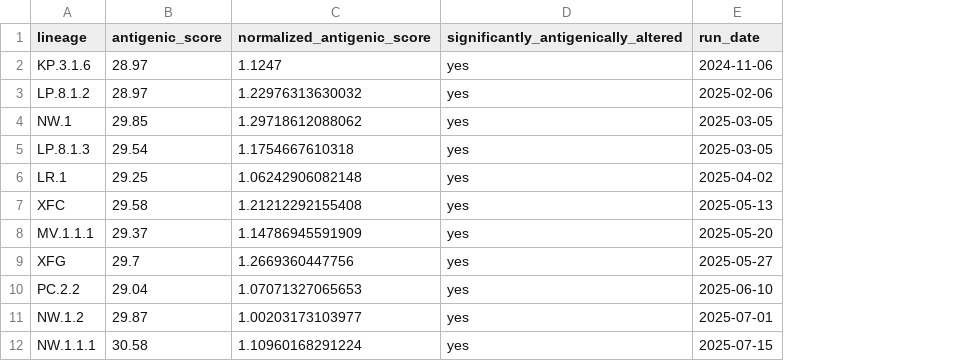
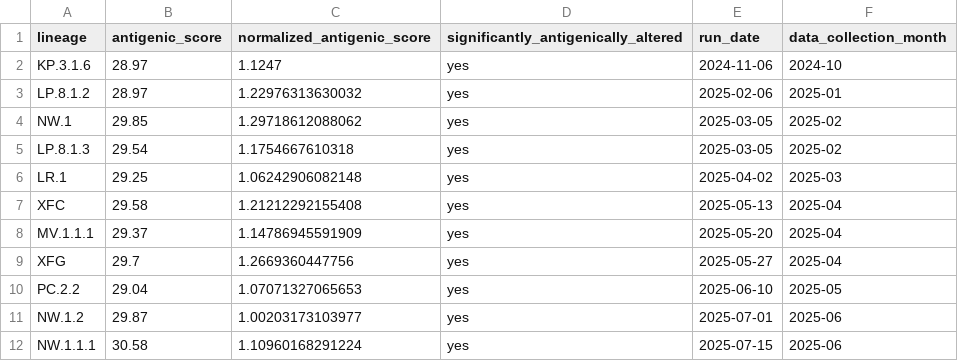
Before and after one commit to hzi-bifo/Corona_Variant_Scoring, a TSV file: reference/compiled_antigenic_results.tsv, drawn as a sheet; the diff names each change by its address in the sheet, - before the commit and + after, or states it on an @@ line.

Commit message:
updated to include data_collection_month

```diff
--- a/reference/compiled_antigenic_results.tsv
+++ b/reference/compiled_antigenic_results.tsv
+column F (data_collection_month), rows 2-12: 2024-10 | 2025-01 | 2025-02 | 2025-02 | 2025-03 | 2025-04 | 2025-04 | 2025-04 | 2025-05 | 2025-06 | 2025-06
```
Also changed, not shown: 1 other file.
